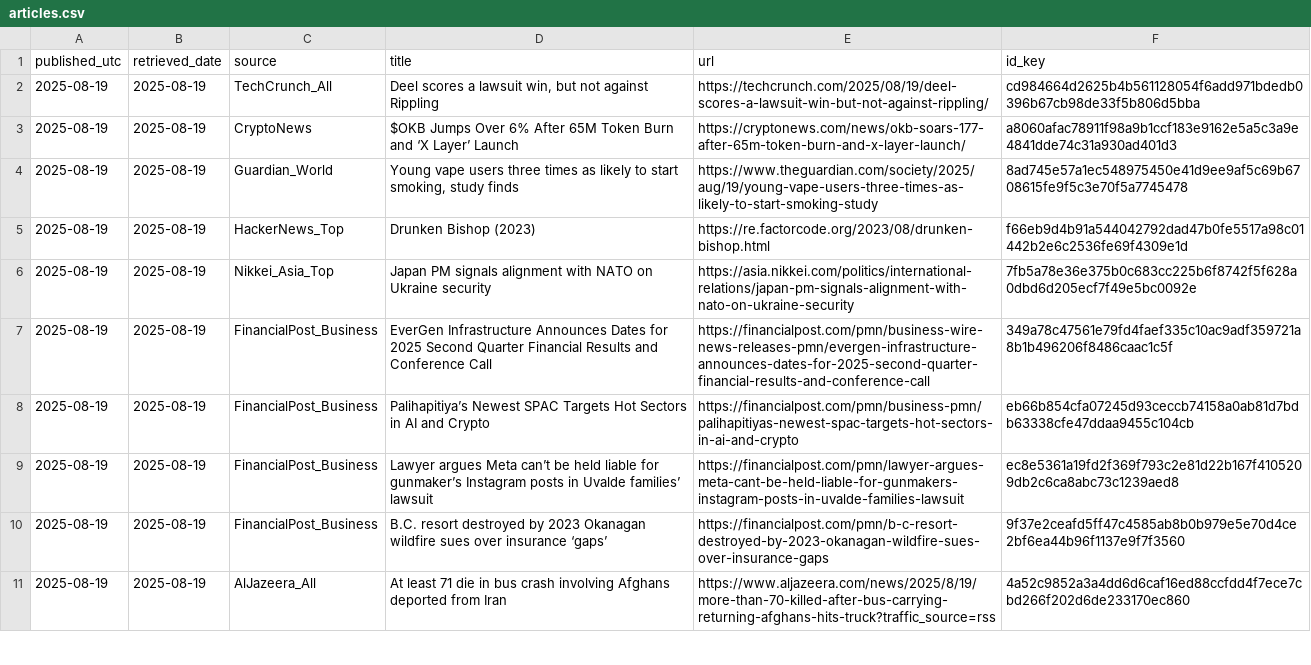
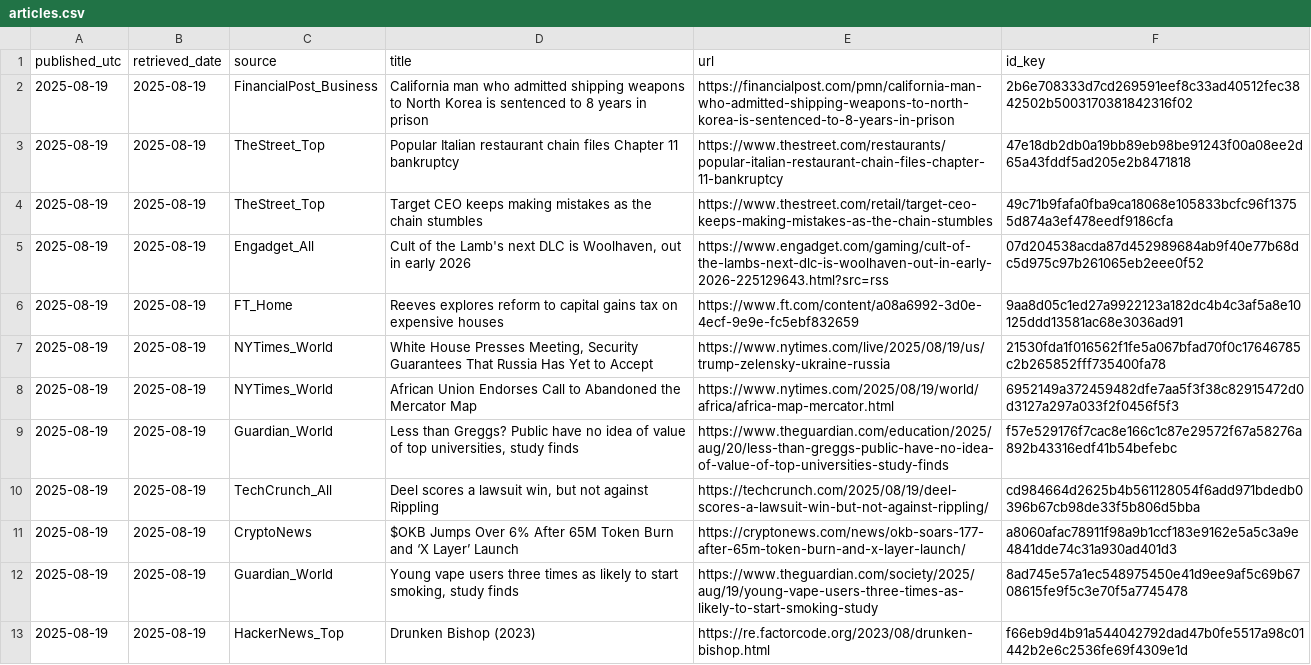
Before and after one commit to O0111lqczeadxws/rss-scanner, a CSV file: docs/articles.csv, drawn as a sheet; only a part is shown; the shorter side is filled out with more unchanged rows.

```diff
--- a/docs/articles.csv
+++ b/docs/articles.csv
@@ -1,2 +1,10 @@
 "published_utc","retrieved_date","source","title","url","id_key"
+"2025-08-19","2025-08-19","FinancialPost_Business","California man who admitted shipping weapons to North Korea is sentenced to 8 years in prison","https://financialpost.com/pmn/california-man-who-admitted-shipping-weapons-to-north-korea-is-sentenced-to-8-years-in-prison","2b6e708333d7cd269591eef8c33ad40512fec3842502b5003170381842316f02"
+"2025-08-19","2025-08-19","TheStreet_Top","Popular Italian restaurant chain files Chapter 11 bankruptcy","https://www.thestreet.com/restaurants/popular-italian-restaurant-chain-files-chapter-11-bankruptcy","47e18db2db0a19bb89eb98be91243f00a08ee2d65a43fddf5ad205e2b8471818"
+"2025-08-19","2025-08-19","TheStreet_Top","Target CEO keeps making mistakes as the chain stumbles","https://www.thestreet.com/retail/target-ceo-keeps-making-mistakes-as-the-chain-stumbles","49c71b9fafa0fba9ca18068e105833bcfc96f13755d874a3ef478eedf9186cfa"
+"2025-08-19","2025-08-19","Engadget_All","Cult of the Lamb's next DLC is Woolhaven, out in early 2026","https://www.engadget.com/gaming/cult-of-the-lambs-next-dlc-is-woolhaven-out-in-early-2026-225129643.html?src=rss","07d204538acda87d452989684ab9f40e77b68dc5d975c97b261065eb2eee0f52"
+"2025-08-19","2025-08-19","FT_Home","Reeves explores reform to capital gains tax on expensive houses","https://www.ft.com/content/a08a6992-3d0e-4ecf-9e9e-fc5ebf832659","9aa8d05c1ed27a9922123a182dc4b4c3af5a8e10125ddd13581ac68e3036ad91"
+"2025-08-19","2025-08-19","NYTimes_World","White House Presses Meeting, Security Guarantees That Russia Has Yet to Accept","https://www.nytimes.com/live/2025/08/19/us/trump-zelensky-ukraine-russia","21530fda1f016562f1fe5a067bfad70f0c17646785c2b265852fff735400fa78"
+"2025-08-19","2025-08-19","NYTimes_World","African Union Endorses Call to Abandoned the Mercator Map","https://www.nytimes.com/2025/08/19/world/africa/africa-map-mercator.html","6952149a372459482dfe7aa5f3f38c82915472d0d3127a297a033f2f0456f5f3"
+"2025-08-19","2025-08-19","Guardian_World","Less than Greggs? Public have no idea of value of top universities, study finds","https://www.theguardian.com/education/2025/aug/20/less-than-greggs-public-have-no-idea-of-value-of-top-universities-study-finds","f57e529176f7cac8e166c1c87e29572f67a58276a892b43316edf41b54befebc"
 "2025-08-19","2025-08-19","TechCrunch_All","Deel scores a lawsuit win, but not against Rippling","https://techcrunch.com/2025/08/19/deel-scores-a-lawsuit-win-but-not-against-rippling/","cd984664d2625b4b561128054f6add971bdedb0396b67cb98de33f5b806d5bba"
```
Also changed, not shown: 5 other files.
